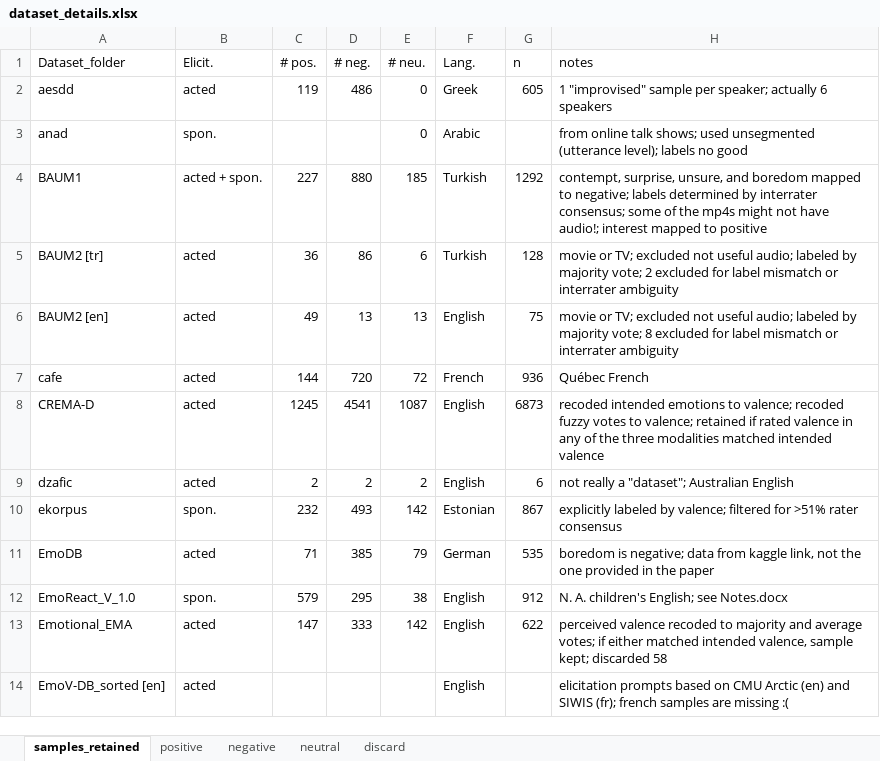
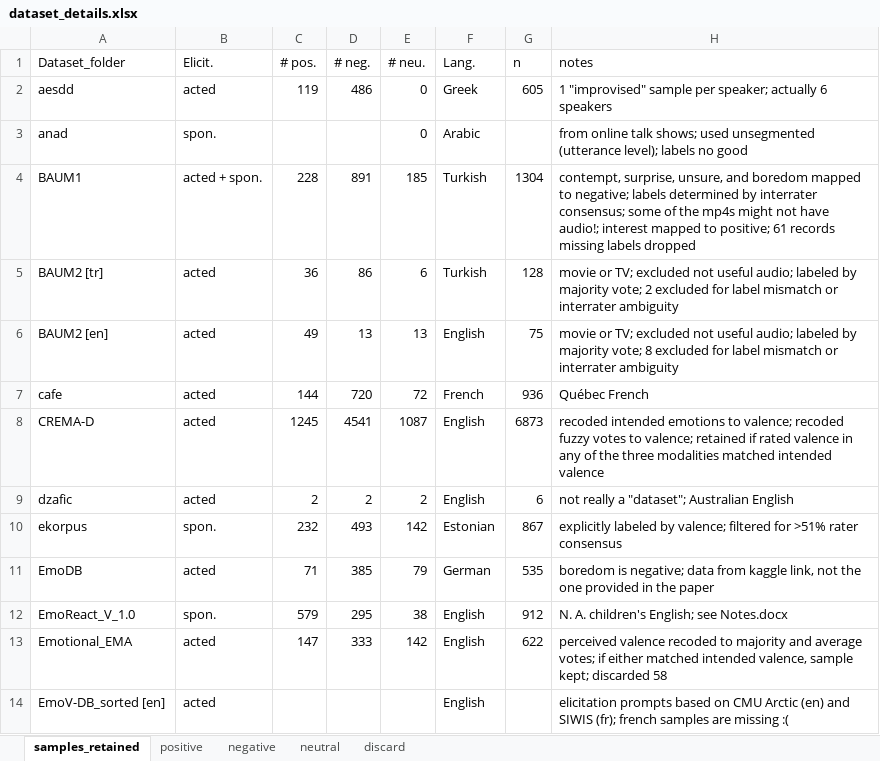
Before and after one commit to michen00/multilingual_speech_valence_classification_datasets, an Excel workbook: datasets/dataset_details.xlsx, sheet samples_retained, drawn as a sheet; values as stored, in another font and other column widths than the file's, no borders; the diff names each change by its address in the sheet, - before the commit and + after, or states it on an @@ line.

Commit message:
Fix collected records for BAUM1

```diff
--- a/datasets/dataset_details.xlsx (sheet samples_retained)
+++ b/datasets/dataset_details.xlsx (sheet samples_retained)
-C4 (# pos.): 227
+C4 (# pos.): 228
-D4 (# neg.): 880
+D4 (# neg.): 891
-G4 (n): 1292
+G4 (n): 1304
-H4 (notes): …mapped to positive
+H4 (notes): …mapped to positive; 61 records missing labels dropped
```
Also changed, not shown: 14 other files.
